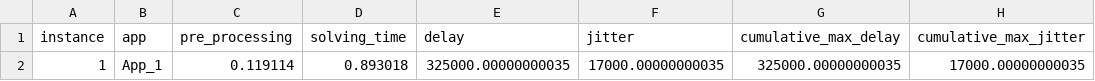
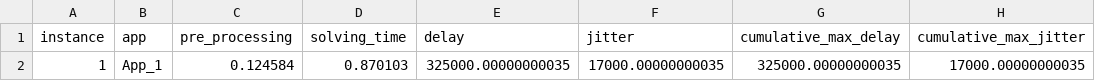
Before and after one commit to GGraziadei/TSN-IEEE-802.1Qbv--scheduling-module, a CSV file: instance_generator/instances/instance_jitter/out_heuristic.csv, drawn as a sheet; only a part is shown; the diff names each change by its address in the sheet, - before the commit and + after, or states it on an @@ line.

```diff
--- a/instance_generator/instances/instance_jitter/out_heuristic.csv
+++ b/instance_generator/instances/instance_jitter/out_heuristic.csv
-C2 (pre_processing): 0.119114
+C2 (pre_processing): 0.124584
-D2 (solving_time): 0.893018
+D2 (solving_time): 0.870103
```
Also changed, not shown: 6 other files.
